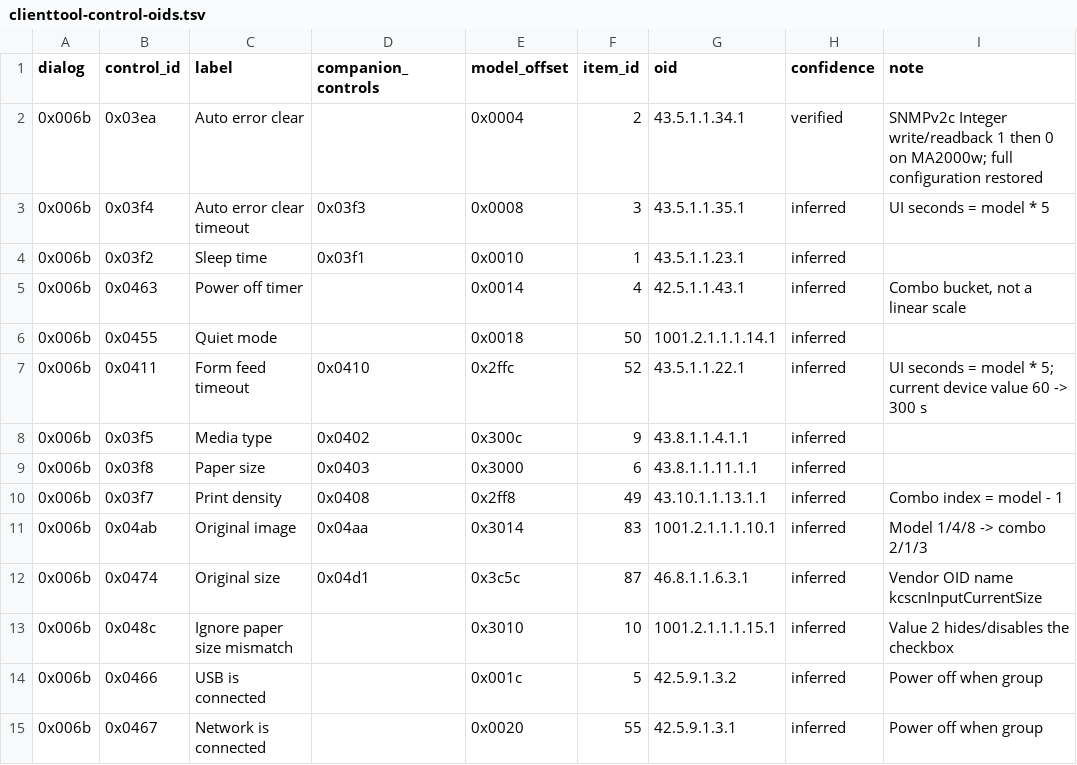
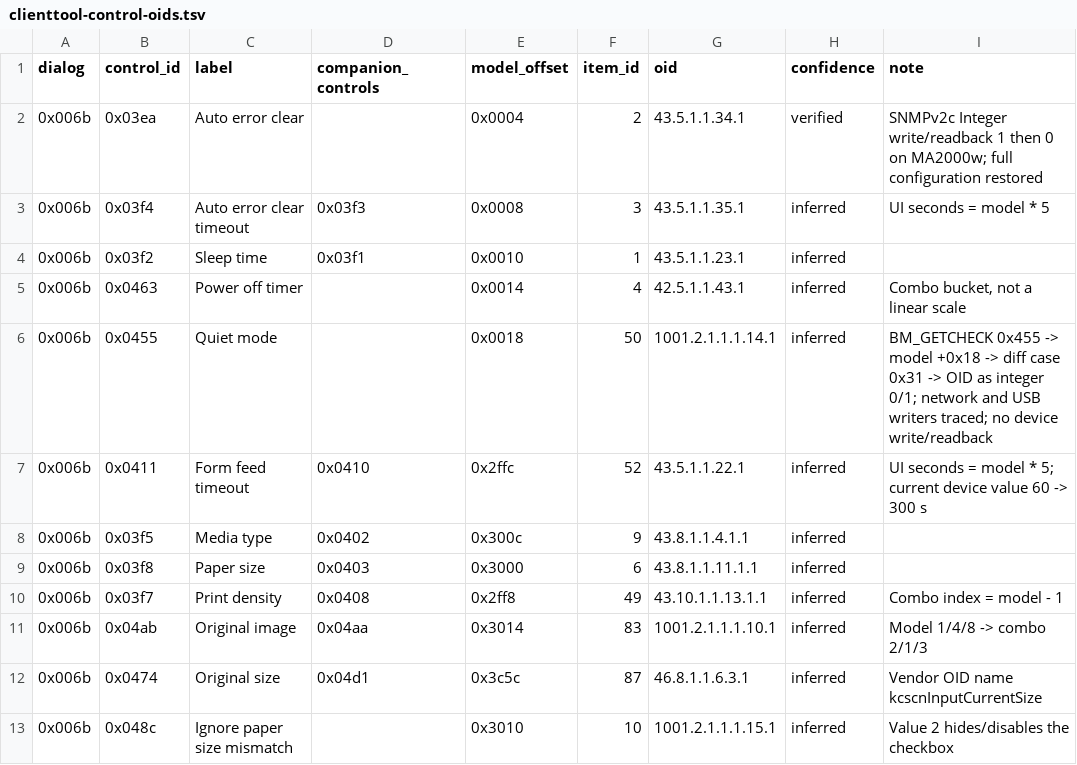
Before and after one commit to yuannancheng/kyocera-client-tool-for-linux, a TSV file: docs/reverse-engineering/data/clienttool-control-oids.tsv, drawn as a sheet; only a part is shown; the shorter side is filled out with more unchanged rows.

```diff
--- a/docs/reverse-engineering/data/clienttool-control-oids.tsv
+++ b/docs/reverse-engineering/data/clienttool-control-oids.tsv
@@ -5,3 +5,3 @@ dialog	control_id	label	companion_controls	model_offset	item_id	oid	confidence	n
 0x006b	0x0463	Power off timer		0x0014	4	42.5.1.1.43.1	inferred	Combo bucket, not a linear scale
-0x006b	0x0455	Quiet mode		0x0018	50	1001.2.1.1.1.14.1	inferred	
+0x006b	0x0455	Quiet mode		0x0018	50	1001.2.1.1.1.14.1	inferred	BM_GETCHECK 0x455 -> model +0x18 -> diff case 0x31 -> OID as integer 0/1; network and USB writers traced; no device write/readback
 0x006b	0x0411	Form feed timeout	0x0410	0x2ffc	52	43.5.1.1.22.1	inferred	UI seconds = model * 5; current device value 60 -> 300 s
```
Also changed, not shown: 8 other files.
